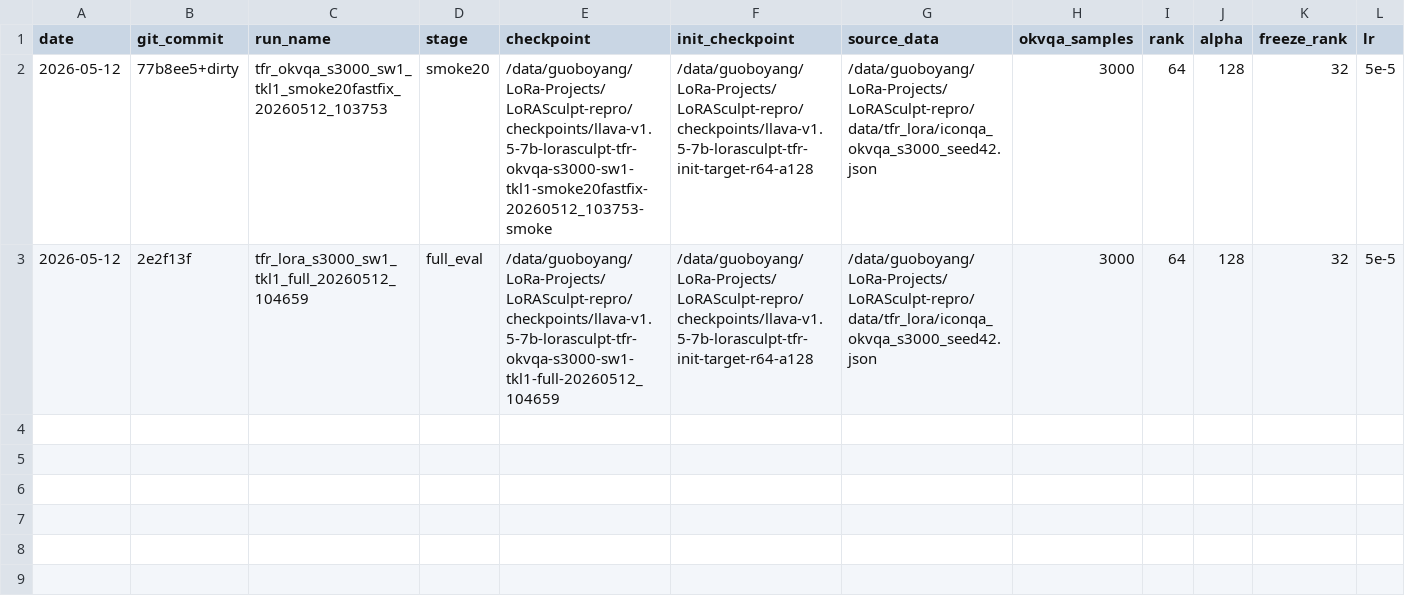
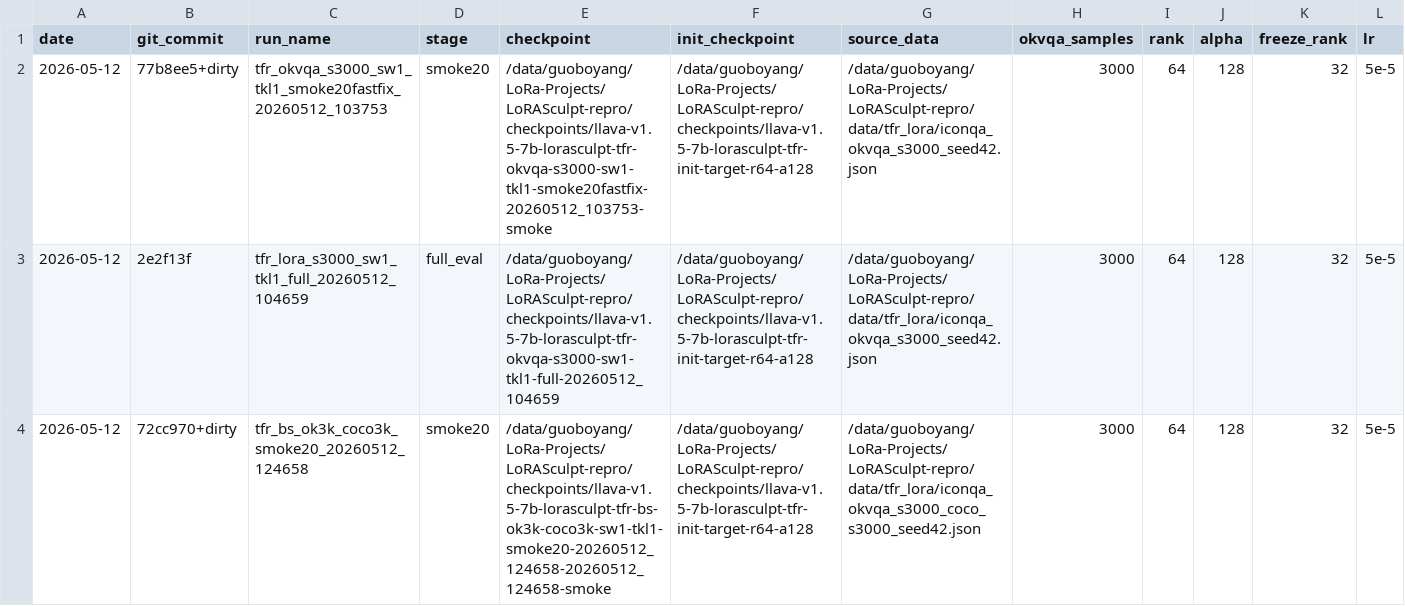
Before and after one commit to BoyangGuo1789/LoRASculpt-repro, a CSV file: experiments/target_frozen_residual_lora/results.csv, drawn as a sheet; only a part is shown; rows hold the shown columns only; the diff names each change by its address in the sheet, - before the commit and + after, or states it on an @@ line.

Commit message:
exp(tfr): add balanced source smoke

```diff
--- a/experiments/target_frozen_residual_lora/results.csv
+++ b/experiments/target_frozen_residual_lora/results.csv
+row 4: 2026-05-12 | 72cc970+dirty | tfr_bs_ok3k_coco3k_smoke20_20260512_124658 | smoke20 | /data/guoboyang/LoRa-Projects/LoRASculpt-repro/checkpoints/llava-v1.5-7b-lorasculpt-tfr-bs-ok3k-coco3k-sw1-tkl1-smoke20-20260512_124658-20260512_124658-smoke | /data/guoboyang/LoRa-Projects/LoRASculpt-repro/checkpoints/llava-v1.5-7b-lorasculpt-tfr-init-target-r64-a128 | /data/guoboyang/LoRa-Projects/LoRASculpt-repro/data/tfr_lora/iconqa_okvqa_s3000_coco_s3000_seed42.json | 3000 | 64 | 128 | 32 | 5e-5
```
Also changed, not shown: 3 other files.
